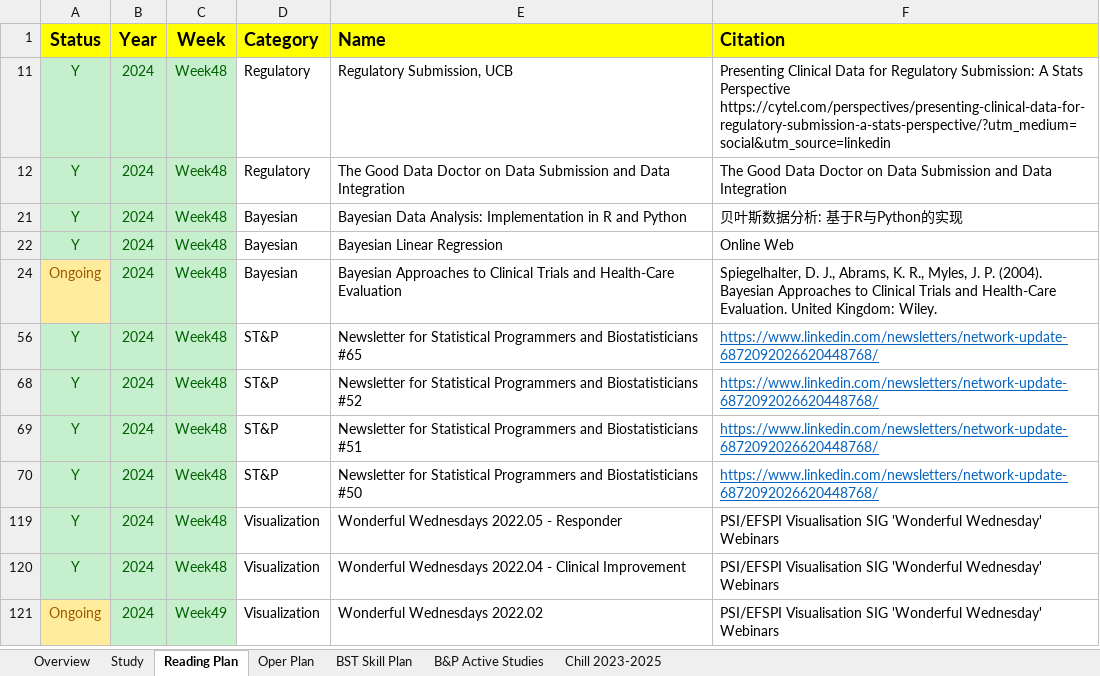
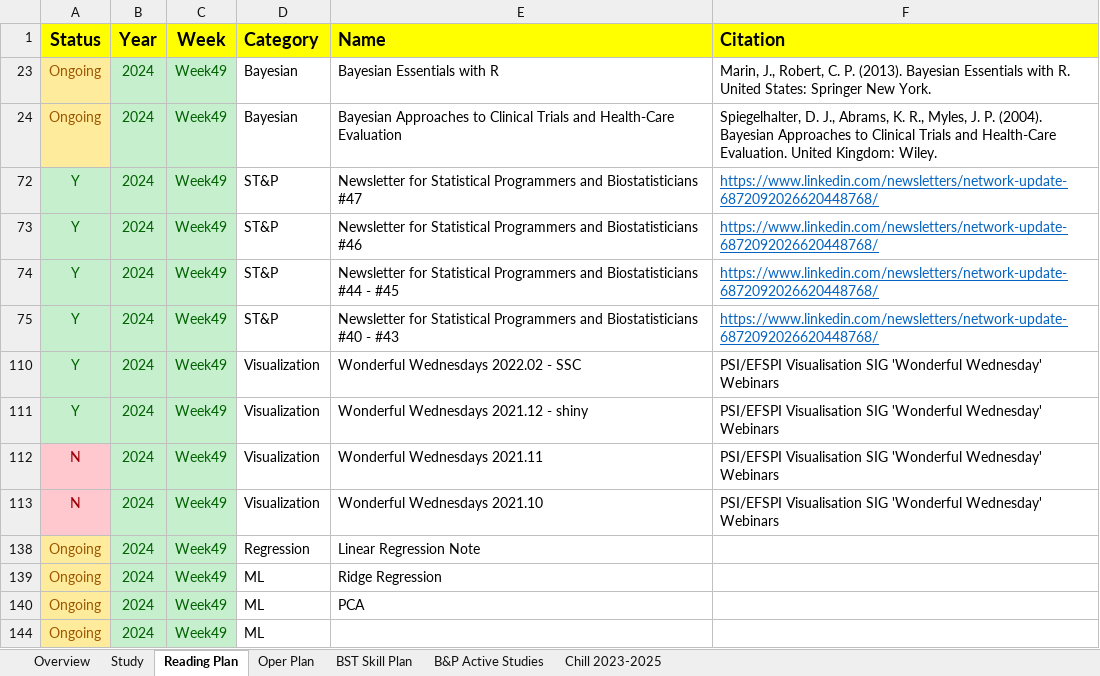
Before and after one commit to Zehuibai/Zehuibai.github.io, an Excel workbook: 01_ClinicalTrials/ClinicalTrial.xlsx, sheet Reading Plan, drawn as a sheet; values as stored, in another font and other column widths than the file's, no borders; removed rows and columns are numbered as before the commit, all else as after; ↵ is a line break in a cell; the diff names each change by its address in the sheet, - before the commit and + after, or states it on an @@ line.

```diff
--- a/01_ClinicalTrials/ClinicalTrial.xlsx (sheet Reading Plan)
+++ b/01_ClinicalTrials/ClinicalTrial.xlsx (sheet Reading Plan)
@@ row 11 hidden: Y | 2024 | Week48 | Regulatory | Regulatory Submission, UCB | Presenting Clinical Data for Regulatory Submission: A Stats Perspective ↵ https://cytel.com/perspectives/presenting-clinical-data-for-regulatory-submission-a-stats-perspective/?utm_medium=social&utm_source=linkedin @@
@@ row 12 hidden: Y | 2024 | Week48 | Regulatory | The Good Data Doctor on Data Submission and Data Integration | The Good Data Doctor on Data Submission and Data Integration @@
@@ row 21 hidden: Y | 2024 | Week48 | Bayesian | Bayesian Data Analysis: Implementation in R and Python | 贝叶斯数据分析: 基于R与Python的实现 @@
@@ row 22 hidden: Y | 2024 | Week48 | Bayesian | Bayesian Linear Regression | Online Web @@
@@ row 23 unhidden: Ongoing | 2024 | Week49 | Bayesian | Bayesian Essentials with R | Marin, J., Robert, C. P. (2013). Bayesian Essentials with R. United States: Springer New York. @@
-C24 (Week): Week48
+C24 (Week): Week49
-C72:C75 (Week): Week48
+C72:C75 (Week): Week49
-E72 (Name): …and Biostatisticians #65
+E72 (Name): …and Biostatisticians #47
-E73 (Name): …and Biostatisticians #52
+E73 (Name): …and Biostatisticians #46
-E74 (Name): …and Biostatisticians #51
+E74 (Name): …and Biostatisticians #44 - #45
-E75 (Name): …and Biostatisticians #50
+E75 (Name): …and Biostatisticians #40 - #43
-C110:C111 (Week): Week48
+C110:C111 (Week): Week49
-E110 (Name): Wonderful Wednesdays 2022.05 - Responder
+E110 (Name): Wonderful Wednesdays 2022.02 - SSC
-E111 (Name): Wonderful Wednesdays 2022.04 - Clinical Improvement
+E111 (Name): Wonderful Wednesdays 2021.12 - shiny
+row 112: N | 2024 | Week49 | Visualization | Wonderful Wednesdays 2021.11 | PSI/EFSPI Visualisation SIG 'Wonderful Wednesday' Webinars
-A113 (Status): Ongoing
+A113 (Status): N
@@ A113 fill: #FFEB9C → #FFC7CE, text colour: #9C5700 → #9C0006 @@
-E113 (Name): Wonderful Wednesdays 2022.02
+E113 (Name): Wonderful Wednesdays 2021.10
@@ row 138 unhidden: Ongoing | 2024 | Week49 | Regression | Linear Regression Note @@
@@ row 139 unhidden: Ongoing | 2024 | Week49 | ML | Ridge Regression @@
@@ row 140 unhidden: Ongoing | 2024 | Week49 | ML | PCA @@
@@ row 144 unhidden: Ongoing | 2024 | Week49 | ML @@
```
Also changed, not shown: sheet Overview, hidden cells, 31 other files.
